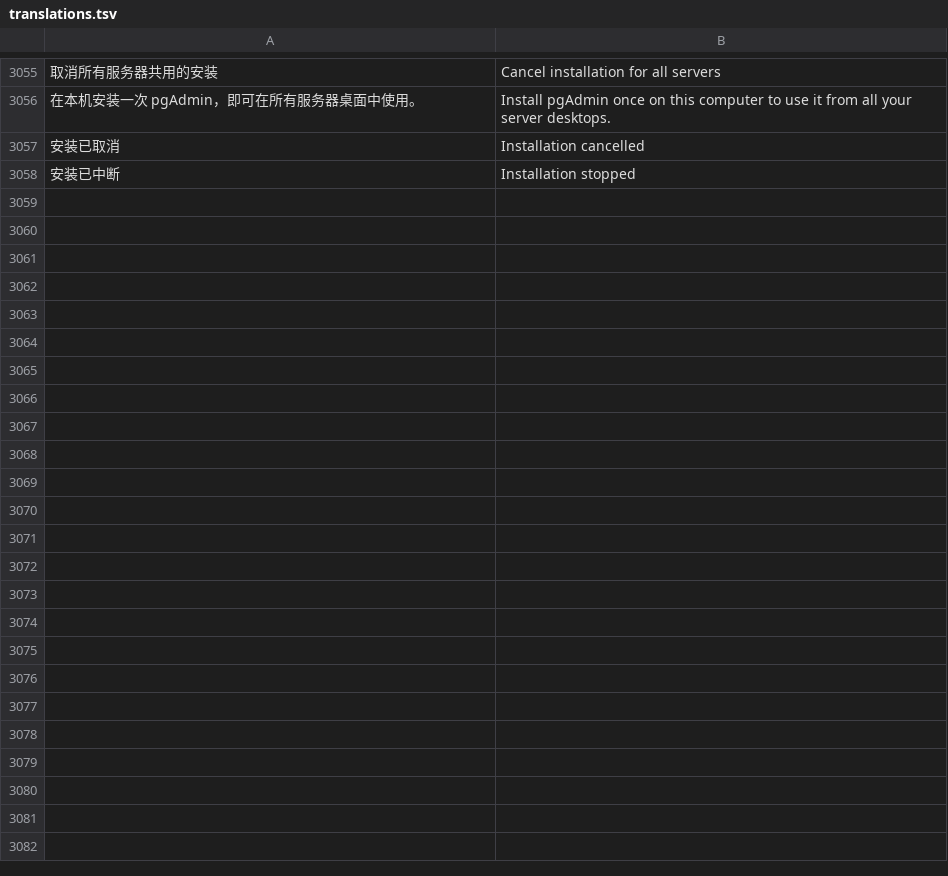
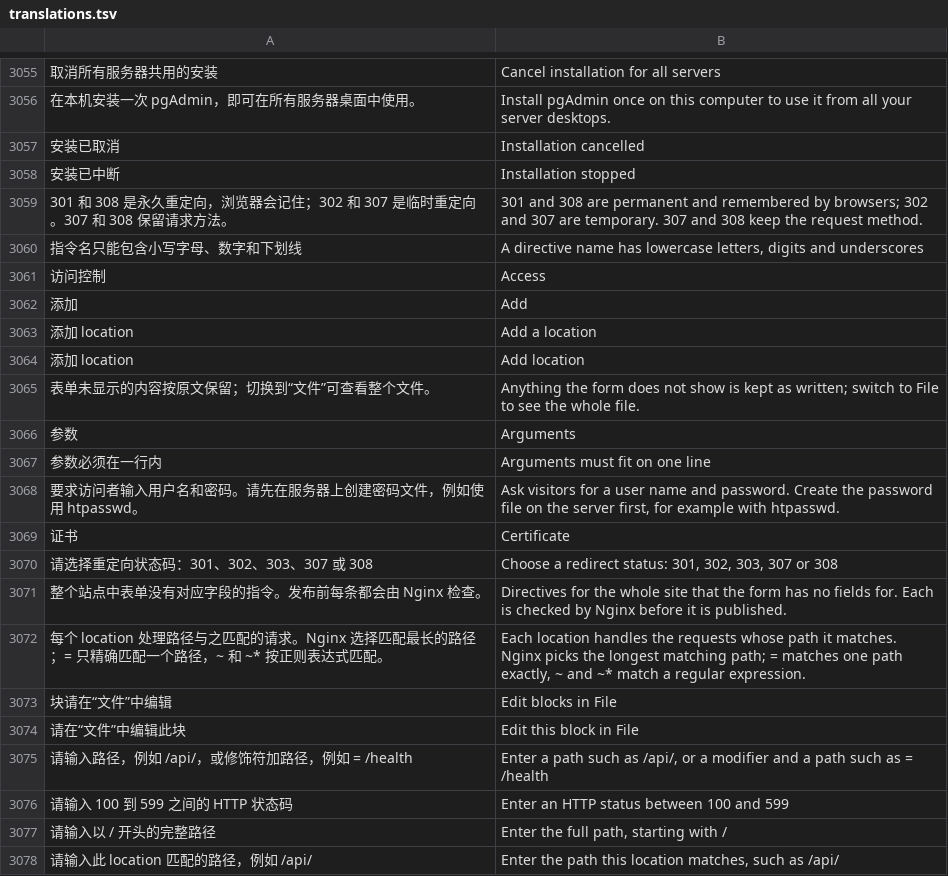
Before and after one commit to alan0x/arcnix, a TSV file: crates/arcnix/assets/translations.tsv, drawn as a sheet; only a part is shown, gaps mark what is left out; the diff covers the shown part only; the diff names each change by its address in the sheet, - before the commit and + after, or states it on an @@ line.

```diff
--- a/crates/arcnix/assets/translations.tsv
+++ b/crates/arcnix/assets/translations.tsv
+row 3059: 301 和 308 是永久重定向，浏览器会记住；302 和 307 是临时重定向。307 和 308 保留请求方法。 | 301 and 308 are permanent and remembered by browsers; 302 and 307 are temporary. 307 and 308 keep the request method.
+row 3060: 指令名只能包含小写字母、数字和下划线 | A directive name has lowercase letters, digits and underscores
+row 3061: 访问控制 | Access
+row 3062: 添加 | Add
+row 3063: 添加 location | Add a location
+row 3064: 添加 location | Add location
+row 3065: 表单未显示的内容按原文保留；切换到“文件”可查看整个文件。 | Anything the form does not show is kept as written; switch to File to see the whole file.
+row 3066: 参数 | Arguments
+row 3067: 参数必须在一行内 | Arguments must fit on one line
+row 3068: 要求访问者输入用户名和密码。请先在服务器上创建密码文件，例如使用 htpasswd。 | Ask visitors for a user name and password. Create the password file on the server first, for example with htpasswd.
+row 3069: 证书 | Certificate
+row 3070: 请选择重定向状态码：301、302、303、307 或 308 | Choose a redirect status: 301, 302, 303, 307 or 308
+row 3071: 整个站点中表单没有对应字段的指令。发布前每条都会由 Nginx 检查。 | Directives for the whole site that the form has no fields for. Each is checked by Nginx before it is published.
+row 3072: 每个 location 处理路径与之匹配的请求。Nginx 选择匹配最长的路径；= 只精确匹配一个路径，~ 和 ~* 按正则表达式匹配。 | Each location handles the requests whose path it matches. Nginx picks the longest matching path; = matches one path exactly, ~ and ~* match a regular expression.
+row 3073: 块请在“文件”中编辑 | Edit blocks in File
+row 3074: 请在“文件”中编辑此块 | Edit this block in File
+row 3075: 请输入路径，例如 /api/，或修饰符加路径，例如 = /health | Enter a path such as /api/, or a modifier and a path such as = /health
+row 3076: 请输入 100 到 599 之间的 HTTP 状态码 | Enter an HTTP status between 100 and 599
+row 3077: 请输入以 / 开头的完整路径 | Enter the full path, starting with /
+row 3078: 请输入此 location 匹配的路径，例如 /api/ | Enter the path this location matches, such as /api/
```
Also changed, not shown: 50 added rows elsewhere in this file, 7 other files.
